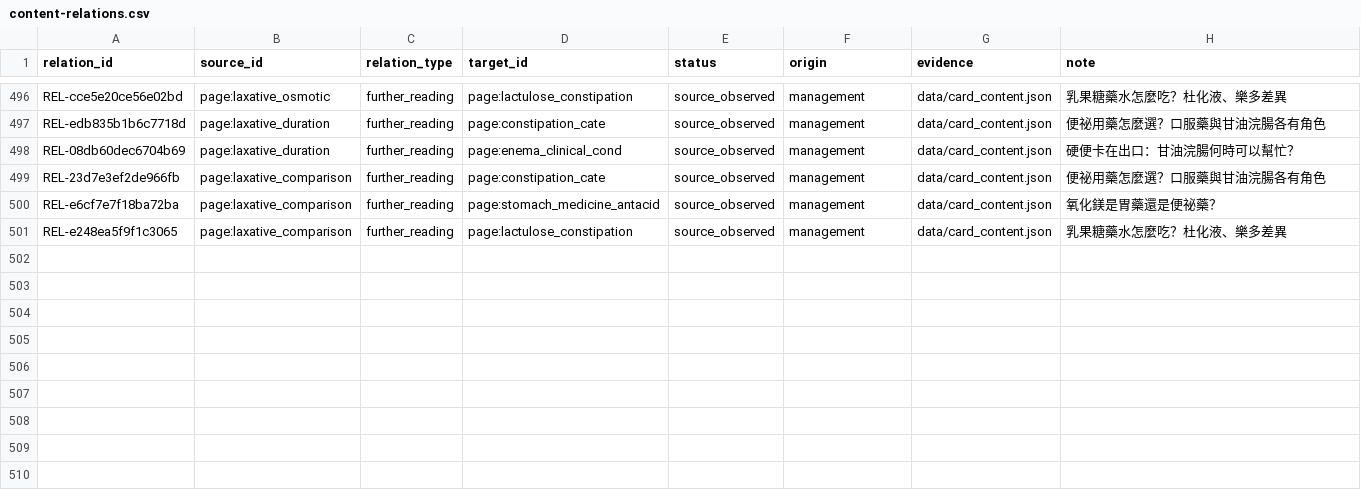
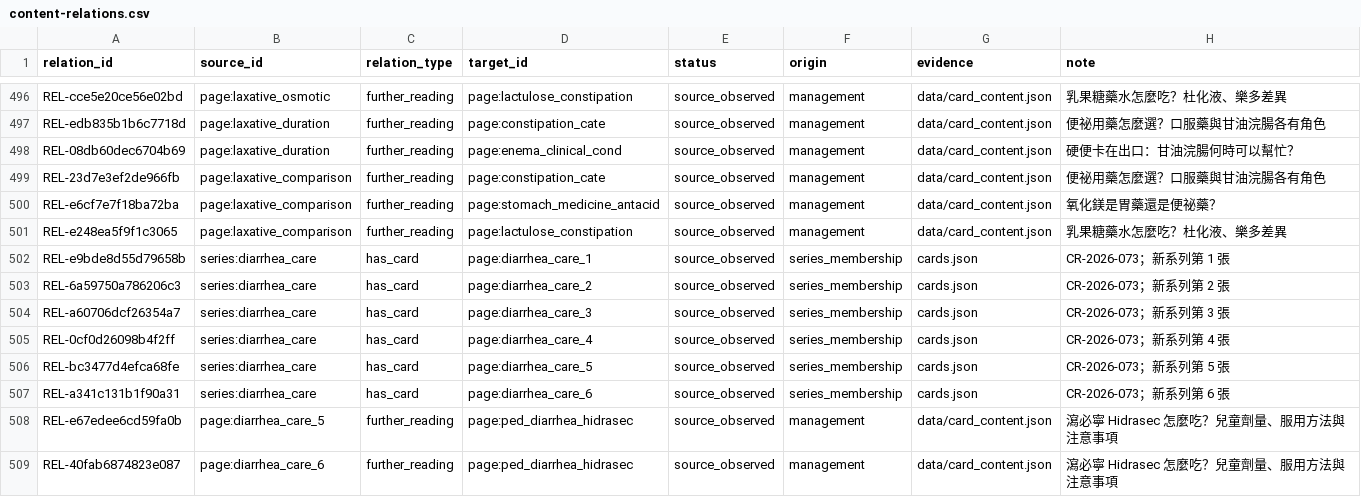
Before and after one commit to liaoweihung/pteduimg, a CSV file: docs/project-management/content-relations.csv, drawn as a sheet; only a part is shown, gaps mark what is left out.

```diff
--- a/docs/project-management/content-relations.csv
+++ b/docs/project-management/content-relations.csv
@@ -501 +501,9 @@ REL-e6cf7e7f18ba72ba,page:laxative_comparison,further_reading,page:stomach_medic
 REL-e248ea5f9f1c3065,page:laxative_comparison,further_reading,page:lactulose_constipation,source_observed,management,data/card_content.json,乳果糖藥水怎麼吃？杜化液、樂多差異
+REL-e9bde8d55d79658b,series:diarrhea_care,has_card,page:diarrhea_care_1,source_observed,series_membership,cards.json,CR-2026-073；新系列第 1 張
+REL-6a59750a786206c3,series:diarrhea_care,has_card,page:diarrhea_care_2,source_observed,series_membership,cards.json,CR-2026-073；新系列第 2 張
+REL-a60706dcf26354a7,series:diarrhea_care,has_card,page:diarrhea_care_3,source_observed,series_membership,cards.json,CR-2026-073；新系列第 3 張
+REL-0cf0d26098b4f2ff,series:diarrhea_care,has_card,page:diarrhea_care_4,source_observed,series_membership,cards.json,CR-2026-073；新系列第 4 張
+REL-bc3477d4efca68fe,series:diarrhea_care,has_card,page:diarrhea_care_5,source_observed,series_membership,cards.json,CR-2026-073；新系列第 5 張
+REL-a341c131b1f90a31,series:diarrhea_care,has_card,page:diarrhea_care_6,source_observed,series_membership,cards.json,CR-2026-073；新系列第 6 張
+REL-e67edee6cd59fa0b,page:diarrhea_care_5,further_reading,page:ped_diarrhea_hidrasec,source_observed,management,data/card_content.json,瀉必寧 Hidrasec 怎麼吃？兒童劑量、服用方法與注意事項
+REL-40fab6874823e087,page:diarrhea_care_6,further_reading,page:ped_diarrhea_hidrasec,source_observed,management,data/card_content.json,瀉必寧 Hidrasec 怎麼吃？兒童劑量、服用方法與注意事項
```
Also changed, not shown: docs/project-management/change-requests.csv, docs/project-management/page-inventory.csv, 23 other files.
